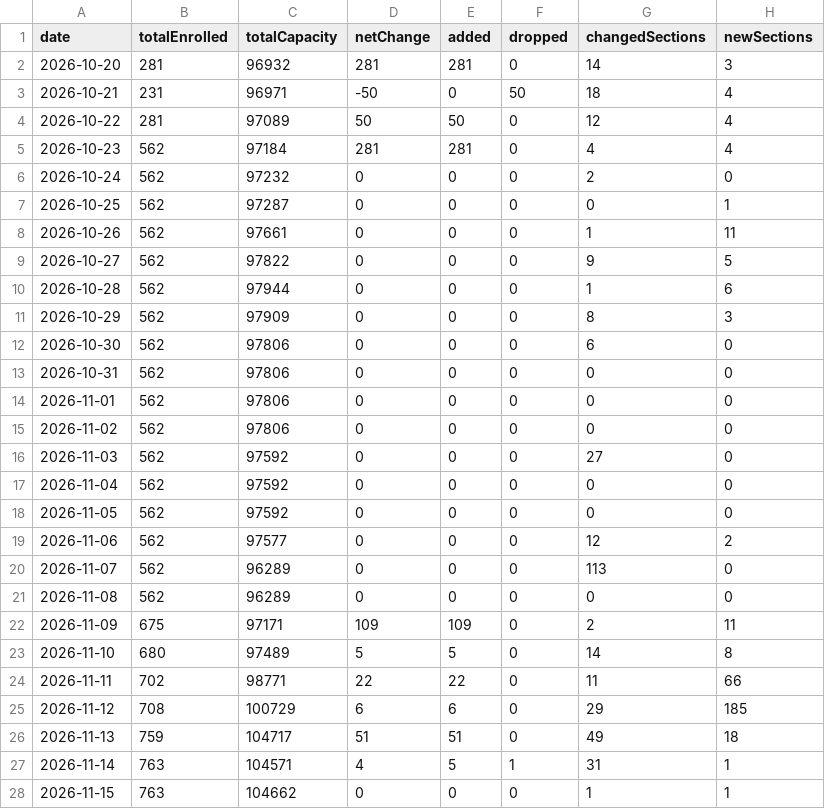
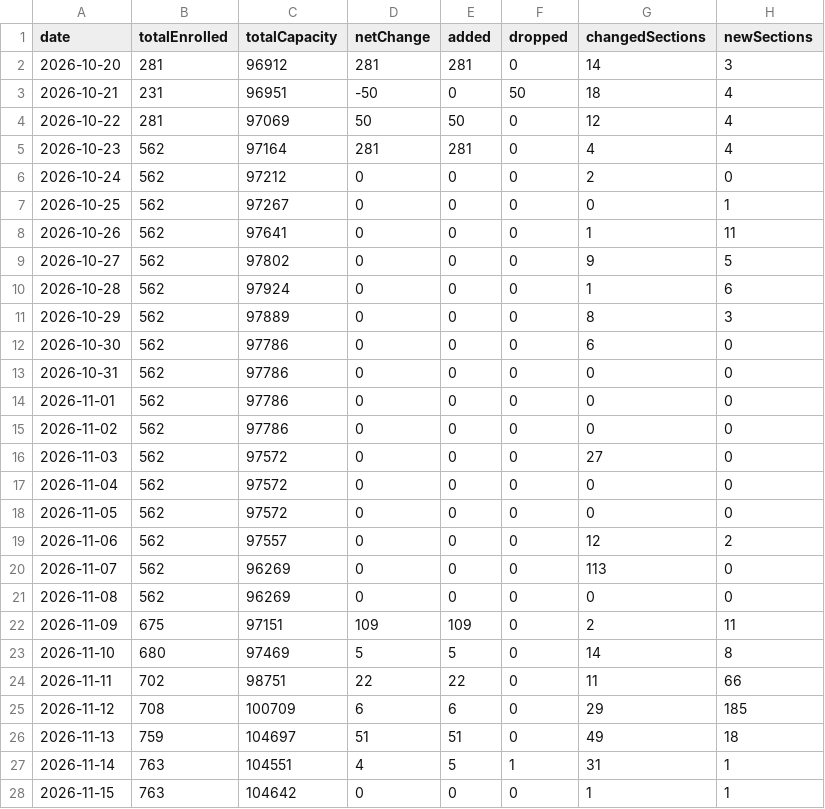
Before and after one commit to ziruiKong/macweb.github.io, a CSV file: site/antivergil/data/enrollment-history/2027-Spring-summary.csv, drawn as a sheet; only a part is shown; the diff covers the shown part only.

```diff
--- a/site/antivergil/data/enrollment-history/2027-Spring-summary.csv
+++ b/site/antivergil/data/enrollment-history/2027-Spring-summary.csv
@@ -1,28 +1,28 @@
 date,totalEnrolled,totalCapacity,netChange,added,dropped,changedSections,newSections
-2026-10-20,281,96932,281,281,0,14,3
-2026-10-21,231,96971,-50,0,50,18,4
-2026-10-22,281,97089,50,50,0,12,4
-2026-10-23,562,97184,281,281,0,4,4
-2026-10-24,562,97232,0,0,0,2,0
-2026-10-25,562,97287,0,0,0,0,1
-2026-10-26,562,97661,0,0,0,1,11
-2026-10-27,562,97822,0,0,0,9,5
-2026-10-28,562,97944,0,0,0,1,6
-2026-10-29,562,97909,0,0,0,8,3
-2026-10-30,562,97806,0,0,0,6,0
-2026-10-31,562,97806,0,0,0,0,0
-2026-11-01,562,97806,0,0,0,0,0
-2026-11-02,562,97806,0,0,0,0,0
-2026-11-03,562,97592,0,0,0,27,0
-2026-11-04,562,97592,0,0,0,0,0
-2026-11-05,562,97592,0,0,0,0,0
-2026-11-06,562,97577,0,0,0,12,2
-2026-11-07,562,96289,0,0,0,113,0
-2026-11-08,562,96289,0,0,0,0,0
-2026-11-09,675,97171,109,109,0,2,11
-2026-11-10,680,97489,5,5,0,14,8
-2026-11-11,702,98771,22,22,0,11,66
-2026-11-12,708,100729,6,6,0,29,185
-2026-11-13,759,104717,51,51,0,49,18
-2026-11-14,763,104571,4,5,1,31,1
-2026-11-15,763,104662,0,0,0,1,1
+2026-10-20,281,96912,281,281,0,14,3
+2026-10-21,231,96951,-50,0,50,18,4
+2026-10-22,281,97069,50,50,0,12,4
+2026-10-23,562,97164,281,281,0,4,4
+2026-10-24,562,97212,0,0,0,2,0
+2026-10-25,562,97267,0,0,0,0,1
+2026-10-26,562,97641,0,0,0,1,11
+2026-10-27,562,97802,0,0,0,9,5
+2026-10-28,562,97924,0,0,0,1,6
+2026-10-29,562,97889,0,0,0,8,3
+2026-10-30,562,97786,0,0,0,6,0
+2026-10-31,562,97786,0,0,0,0,0
+2026-11-01,562,97786,0,0,0,0,0
+2026-11-02,562,97786,0,0,0,0,0
+2026-11-03,562,97572,0,0,0,27,0
+2026-11-04,562,97572,0,0,0,0,0
+2026-11-05,562,97572,0,0,0,0,0
+2026-11-06,562,97557,0,0,0,12,2
+2026-11-07,562,96269,0,0,0,113,0
+2026-11-08,562,96269,0,0,0,0,0
+2026-11-09,675,97151,109,109,0,2,11
+2026-11-10,680,97469,5,5,0,14,8
+2026-11-11,702,98751,22,22,0,11,66
+2026-11-12,708,100709,6,6,0,29,185
+2026-11-13,759,104697,51,51,0,49,18
+2026-11-14,763,104551,4,5,1,31,1
+2026-11-15,763,104642,0,0,0,1,1
```
Also changed, not shown: 1 added row and 14 edited cells elsewhere in this file, 9 other files.
